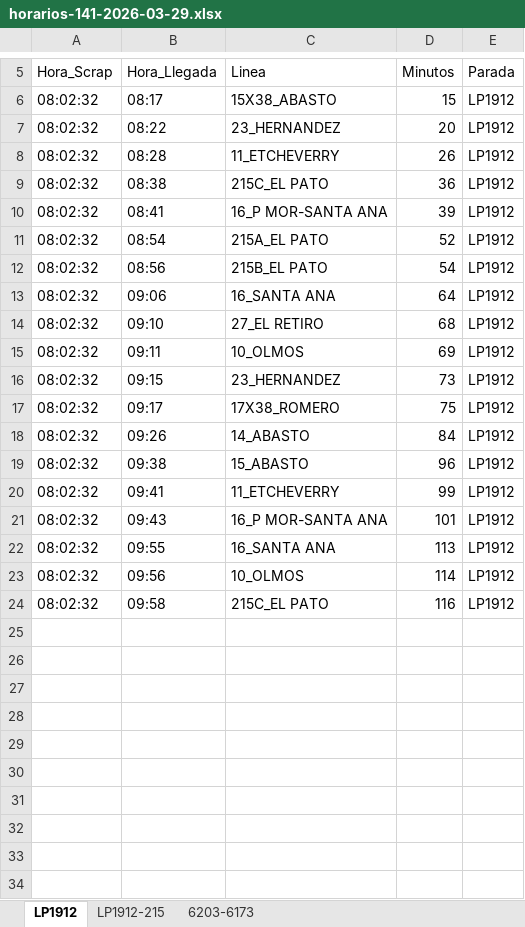
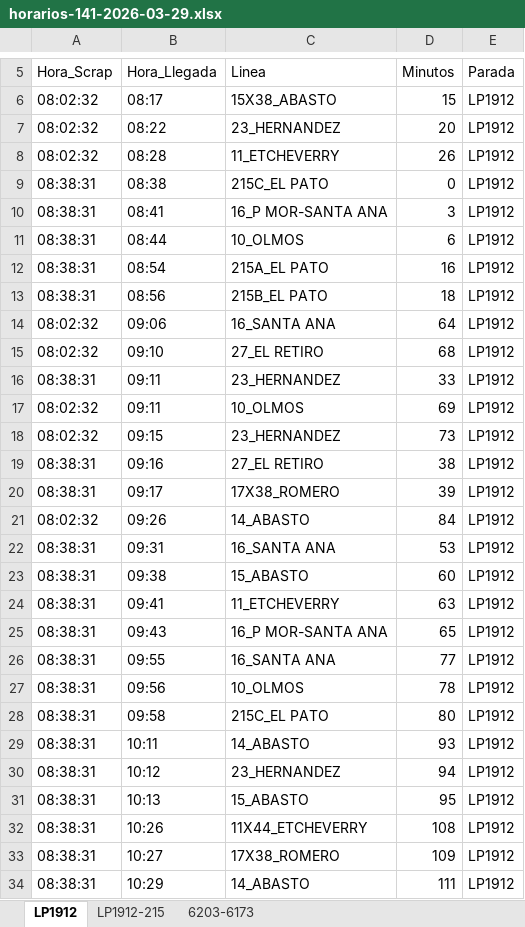
Before and after one commit to palomac00/recolector-cuadradoapp, an Excel workbook: data/horarios-141-2026-03-29.xlsx, sheet LP1912, drawn as a sheet; only a part is shown, gaps mark what is left out; values as stored, in another font and other column widths than the file's, no borders; addresses are those after the commit; the diff covers the shown part only; the diff names each change by its address in the sheet, - before the commit and + after, or states it on an @@ line.

```diff
--- a/data/horarios-141-2026-03-29.xlsx (sheet LP1912)
+++ b/data/horarios-141-2026-03-29.xlsx (sheet LP1912)
-A9:A10 (Hora_Scrap): 08:02:32
+A9:A10 (Hora_Scrap): 08:38:31
-D9 (Minutos): 36
+D9 (Minutos): 0
-D10 (Minutos): 39
+D10 (Minutos): 3
+row 11: 08:38:31 | 08:44 | 10_OLMOS | 6 | LP1912
-A12:A13 (Hora_Scrap): 08:02:32
+A12:A13 (Hora_Scrap): 08:38:31
-D12 (Minutos): 52
+D12 (Minutos): 16
-D13 (Minutos): 54
+D13 (Minutos): 18
+row 16: 08:38:31 | 09:11 | 23_HERNANDEZ | 33 | LP1912
+row 19: 08:38:31 | 09:16 | 27_EL RETIRO | 38 | LP1912
-A20 (Hora_Scrap): 08:02:32
+A20 (Hora_Scrap): 08:38:31
-D20 (Minutos): 75
+D20 (Minutos): 39
+row 22: 08:38:31 | 09:31 | 16_SANTA ANA | 53 | LP1912
-A23:A28 (Hora_Scrap): 08:02:32
+A23:A28 (Hora_Scrap): 08:38:31
-D23 (Minutos): 96
+D23 (Minutos): 60
-D24 (Minutos): 99
+D24 (Minutos): 63
-D25 (Minutos): 101
+D25 (Minutos): 65
-D26 (Minutos): 113
+D26 (Minutos): 77
-D27 (Minutos): 114
+D27 (Minutos): 78
-D28 (Minutos): 116
+D28 (Minutos): 80
+row 29: 08:38:31 | 10:11 | 14_ABASTO | 93 | LP1912
+row 30: 08:38:31 | 10:12 | 23_HERNANDEZ | 94 | LP1912
+row 31: 08:38:31 | 10:13 | 15_ABASTO | 95 | LP1912
+row 32: 08:38:31 | 10:26 | 11X44_ETCHEVERRY | 108 | LP1912
+row 33: 08:38:31 | 10:27 | 17X38_ROMERO | 109 | LP1912
+row 34: 08:38:31 | 10:29 | 14_ABASTO | 111 | LP1912
```
Also changed, not shown: 2 edited cells elsewhere in this sheet, sheet 6203-6173, sheet LP1912-215.
